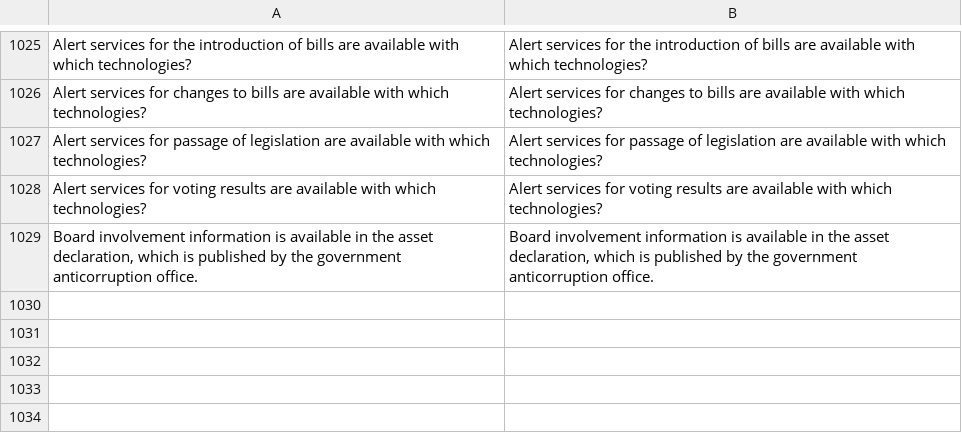
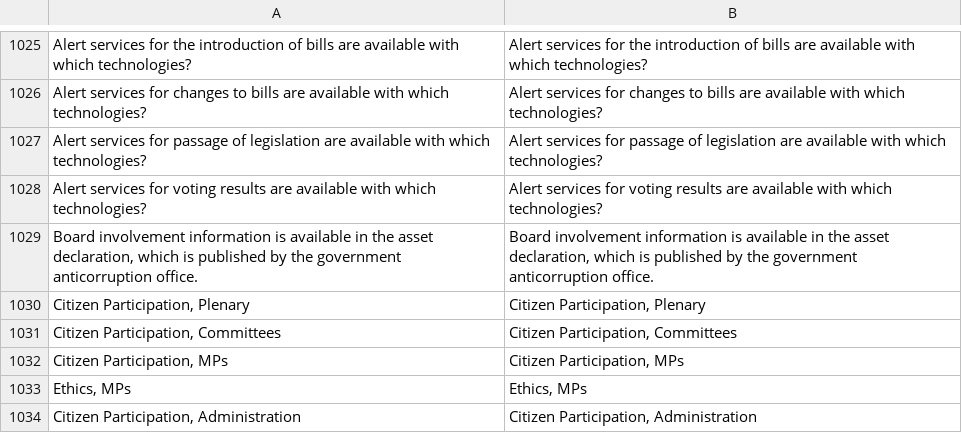
Before and after one commit to KohoVolit/legislative-openness-data-explorer-texts, a CSV file: en/data/texts.csv, drawn as a sheet; only a part is shown, gaps mark what is left out.

Commit message:
update data en

```diff
--- a/en/data/texts.csv
+++ b/en/data/texts.csv
@@ -1029 +1029,6 @@ Alert services for voting results are available with which technologies? ,Alert
 "Board involvement information is available in the asset declaration, which is published by the government anticorruption office. ","Board involvement information is available in the asset declaration, which is published by the government anticorruption office. "
+"Citizen Participation, Plenary","Citizen Participation, Plenary"
+"Citizen Participation, Committees","Citizen Participation, Committees"
+"Citizen Participation, MPs","Citizen Participation, MPs"
+"Ethics, MPs","Ethics, MPs"
+"Citizen Participation, Administration","Citizen Participation, Administration"
```
